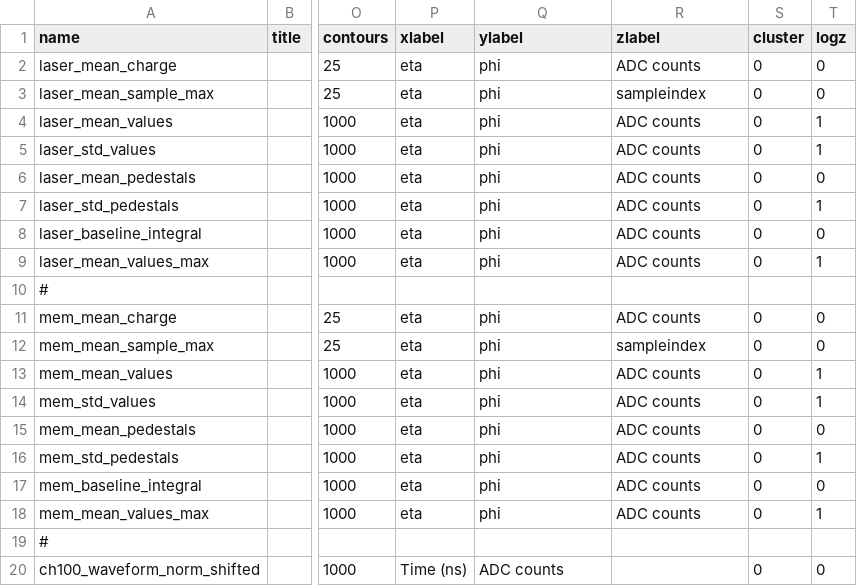
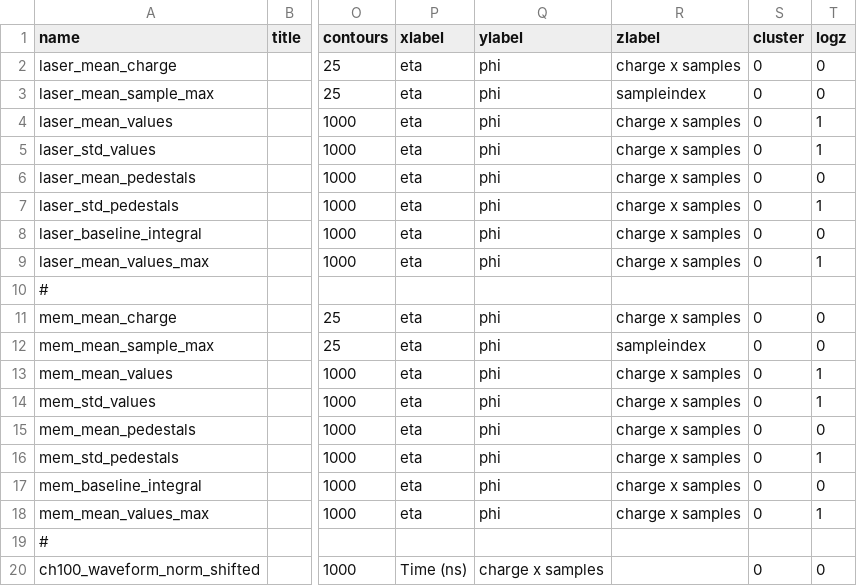
Before and after one commit to faiella1920289-create/ECAL_TB2025, a CSV file: plotlists/plot_list_laser.csv, drawn as a sheet; only a part is shown, gaps mark what is left out; the diff names each change by its address in the sheet, - before the commit and + after, or states it on an @@ line.

```diff
--- a/plotlists/plot_list_laser.csv
+++ b/plotlists/plot_list_laser.csv
-R2 (zlabel): ADC counts
+R2 (zlabel): charge x samples
-R4:R9 (zlabel): ADC counts
+R4:R9 (zlabel): charge x samples
-R11 (zlabel): ADC counts
+R11 (zlabel): charge x samples
-R13:R18 (zlabel): ADC counts
+R13:R18 (zlabel): charge x samples
-Q20 (ylabel): ADC counts
+Q20 (ylabel): charge x samples
```
Also changed, not shown: plotlists/plot_list_beam.csv, 4 other files.
